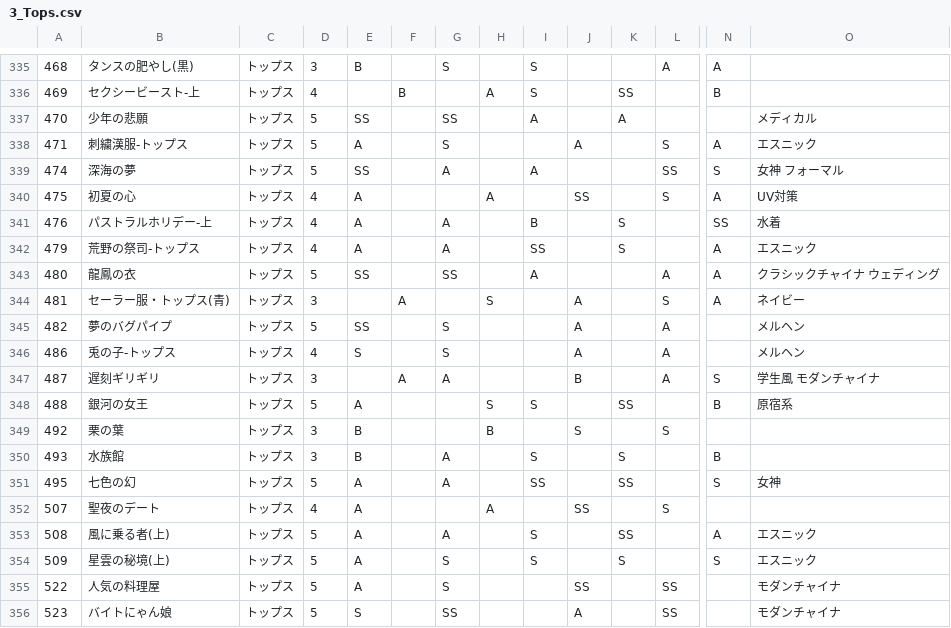
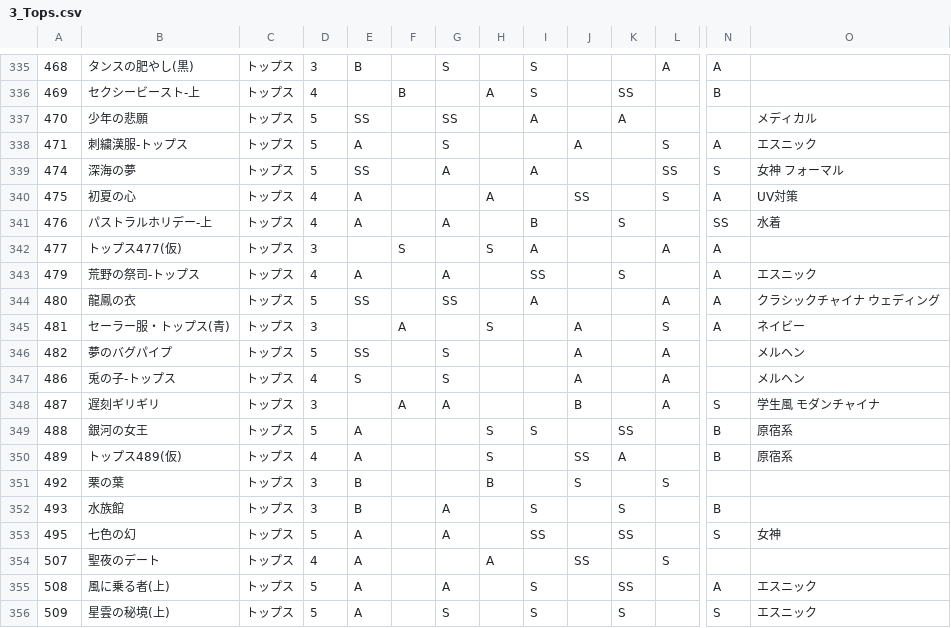
Before and after one commit to ShTair/MiracleNikkiData, a CSV file: Items/3_Tops.csv, drawn as a sheet; only a part is shown, gaps mark what is left out; the shorter side is filled out with more unchanged rows; rows hold the shown columns only; the diff names each change by its address in the sheet, - before the commit and + after, or states it on an @@ line.

```diff
--- a/Items/3_Tops.csv
+++ b/Items/3_Tops.csv
+row 342: 477 | トップス477(仮) | トップス | 3 |  | S |  | S | A |  |  | A | A
+row 350: 489 | トップス489(仮) | トップス | 4 | A |  |  | S |  | SS | A |  | B | 原宿系
```
Also changed, not shown: Items/0_Hairstyle.csv, Items/1_Dress.csv, 4 other files.
